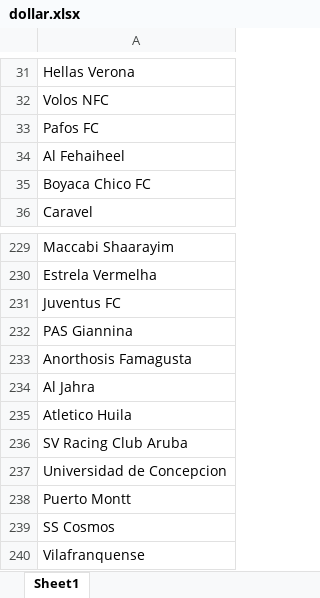
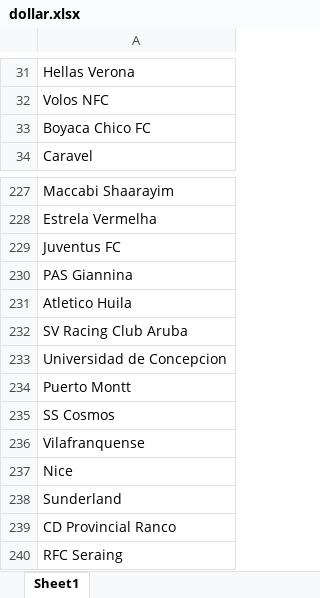
Before and after one commit to releandro15/frango_zord, an Excel workbook: dollar.xlsx, sheet Sheet1, drawn as a sheet; only a part is shown, gaps mark what is left out; the shorter side is filled out with more unchanged rows; values as stored, in another font and other column widths than the file's, no borders; the diff names each change by its address in the sheet, - before the commit and + after, or states it on an @@ line.

```diff
--- a/dollar.xlsx (sheet Sheet1)
+++ b/dollar.xlsx (sheet Sheet1)
-row 33: Pafos FC
-row 34: Al Fehaiheel
-row 233: Anorthosis Famagusta
-row 234: Al Jahra
```
Also changed, not shown: betano.xlsx, cotacoes_retorno.xlsx, 2 other files.
